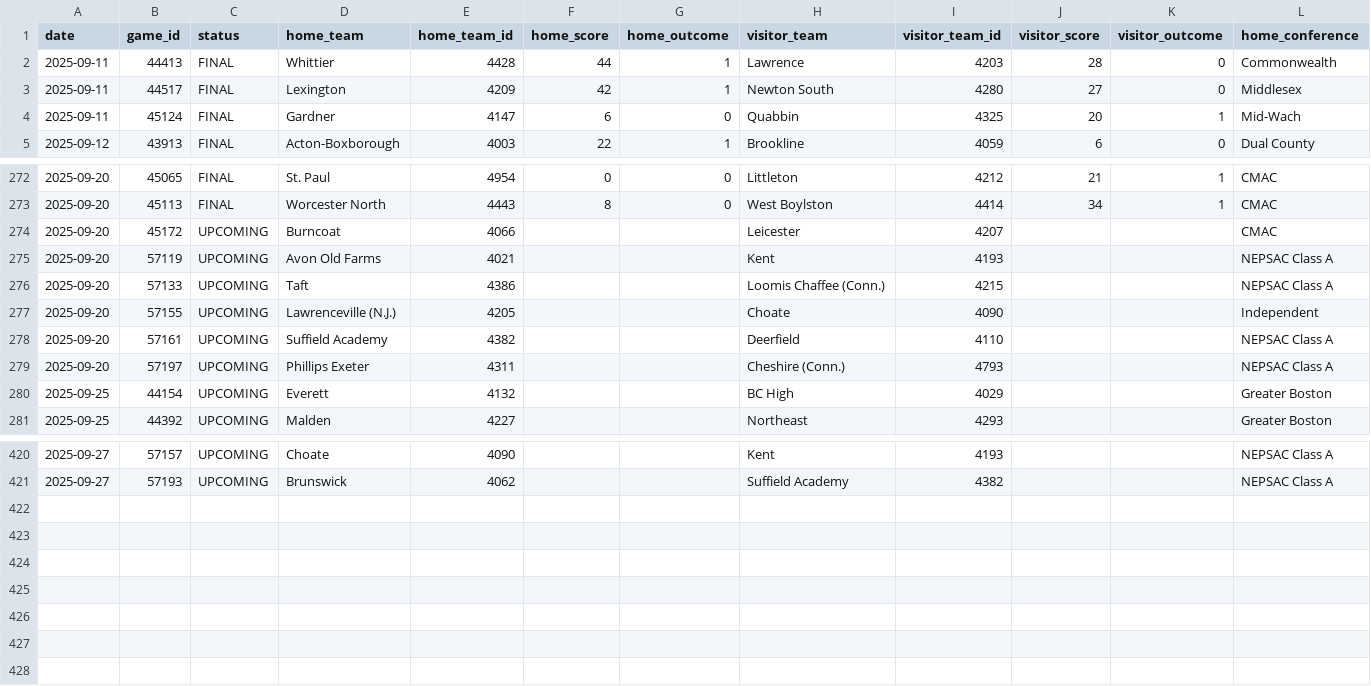
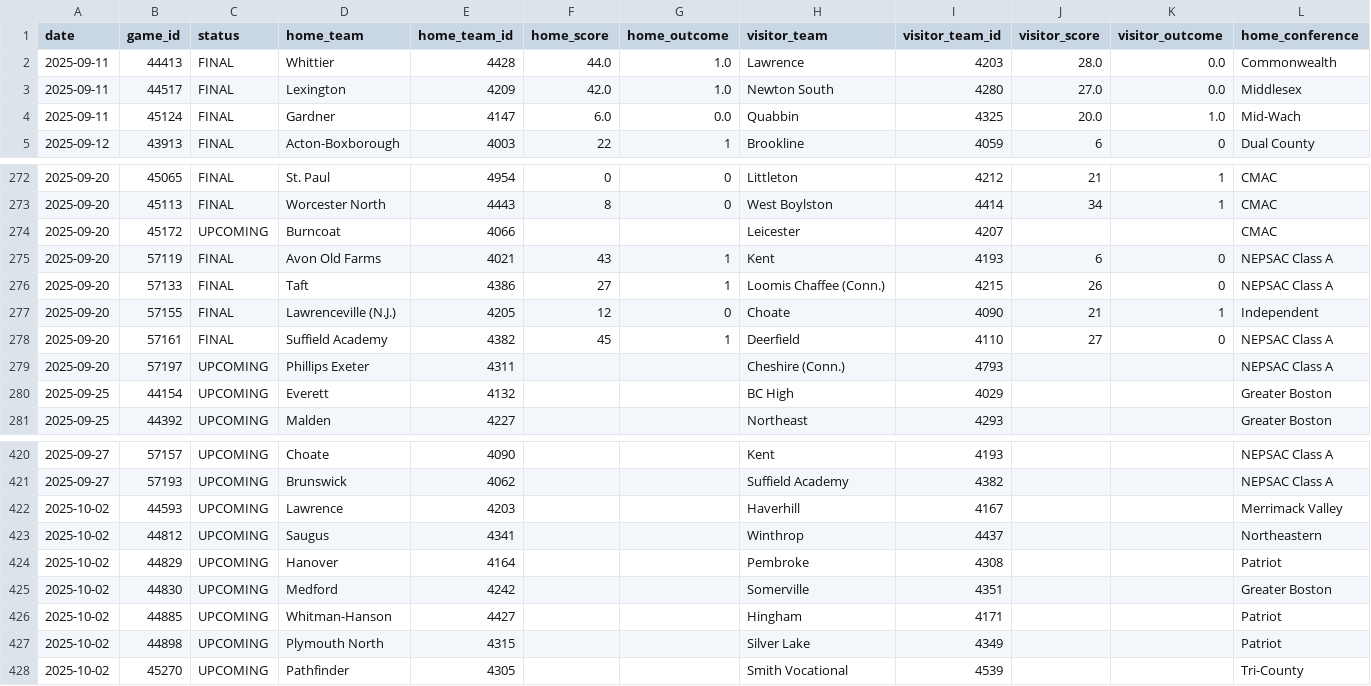
Before and after one commit to bwbensonjr/high-school-sports, a CSV file: data/football-2025.csv, drawn as a sheet; only a part is shown, gaps mark what is left out; rows hold the shown columns only; the diff covers the shown part only; the diff names each change by its address in the sheet, - before the commit and + after, or states it on an @@ line.

```diff
--- a/data/football-2025.csv
+++ b/data/football-2025.csv
-F2 (home_score): 44
+F2 (home_score): 44.0
-G2:G3 (home_outcome): 1
+G2:G3 (home_outcome): 1.0
-J2 (visitor_score): 28
+J2 (visitor_score): 28.0
-K2:K3 (visitor_outcome): 0
+K2:K3 (visitor_outcome): 0.0
-F3 (home_score): 42
+F3 (home_score): 42.0
-J3 (visitor_score): 27
+J3 (visitor_score): 27.0
-F4 (home_score): 6
+F4 (home_score): 6.0
-G4 (home_outcome): 0
+G4 (home_outcome): 0.0
-J4 (visitor_score): 20
+J4 (visitor_score): 20.0
-K4 (visitor_outcome): 1
+K4 (visitor_outcome): 1.0
-C275:C278 (status): UPCOMING
+C275:C278 (status): FINAL
-F275 (home_score): (empty)
+F275 (home_score): 43
-G275:G276 (home_outcome): (empty)
+G275:G276 (home_outcome): 1
-J275 (visitor_score): (empty)
+J275 (visitor_score): 6
-K275:K276 (visitor_outcome): (empty)
+K275:K276 (visitor_outcome): 0
-F276 (home_score): (empty)
+F276 (home_score): 27
-J276 (visitor_score): (empty)
+J276 (visitor_score): 26
-F277 (home_score): (empty)
+F277 (home_score): 12
-G277 (home_outcome): (empty)
+G277 (home_outcome): 0
-J277 (visitor_score): (empty)
+J277 (visitor_score): 21
-K277 (visitor_outcome): (empty)
+K277 (visitor_outcome): 1
-F278 (home_score): (empty)
+F278 (home_score): 45
-G278 (home_outcome): (empty)
+G278 (home_outcome): 1
-J278 (visitor_score): (empty)
+J278 (visitor_score): 27
-K278 (visitor_outcome): (empty)
+K278 (visitor_outcome): 0
+row 422: 2025-10-02 | 44593 | UPCOMING | Lawrence | 4203 |  |  | Haverhill | 4167 |  |  | Merrimack Valley
+row 423: 2025-10-02 | 44812 | UPCOMING | Saugus | 4341 |  |  | Winthrop | 4437 |  |  | Northeastern
+row 424: 2025-10-02 | 44829 | UPCOMING | Hanover | 4164 |  |  | Pembroke | 4308 |  |  | Patriot
+row 425: 2025-10-02 | 44830 | UPCOMING | Medford | 4242 |  |  | Somerville | 4351 |  |  | Greater Boston
+row 426: 2025-10-02 | 44885 | UPCOMING | Whitman-Hanson | 4427 |  |  | Hingham | 4171 |  |  | Patriot
+row 427: 2025-10-02 | 44898 | UPCOMING | Plymouth North | 4315 |  |  | Silver Lake | 4349 |  |  | Patriot
+row 428: 2025-10-02 | 45270 | UPCOMING | Pathfinder | 4305 |  |  | Smith Vocational | 4539 |  |  | Tri-County
```
Also changed, not shown: 8 edited cells elsewhere in this file, data/boys-cross-country-2025.csv, data/fall-girls-swimming-2025.csv, 9 other files.
